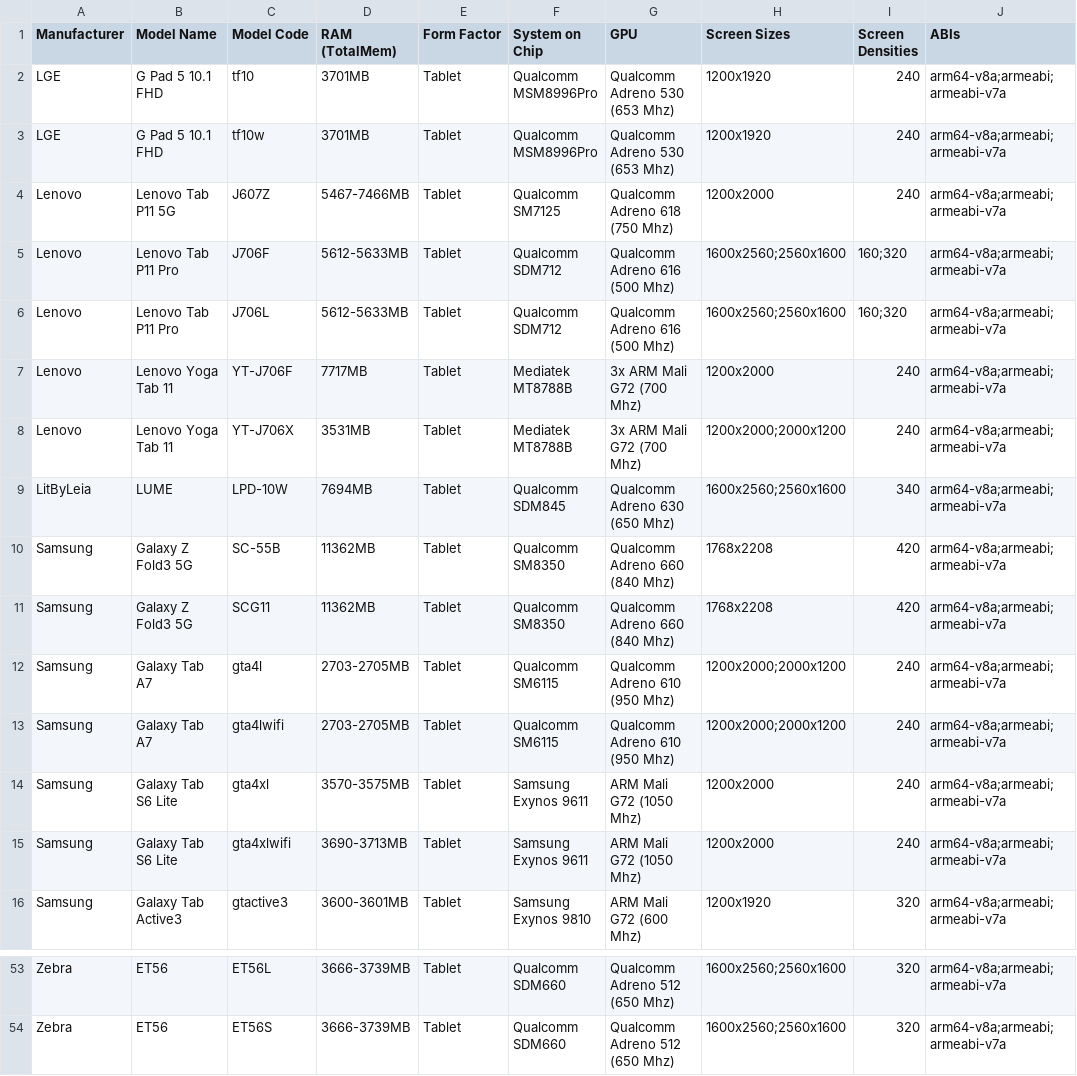
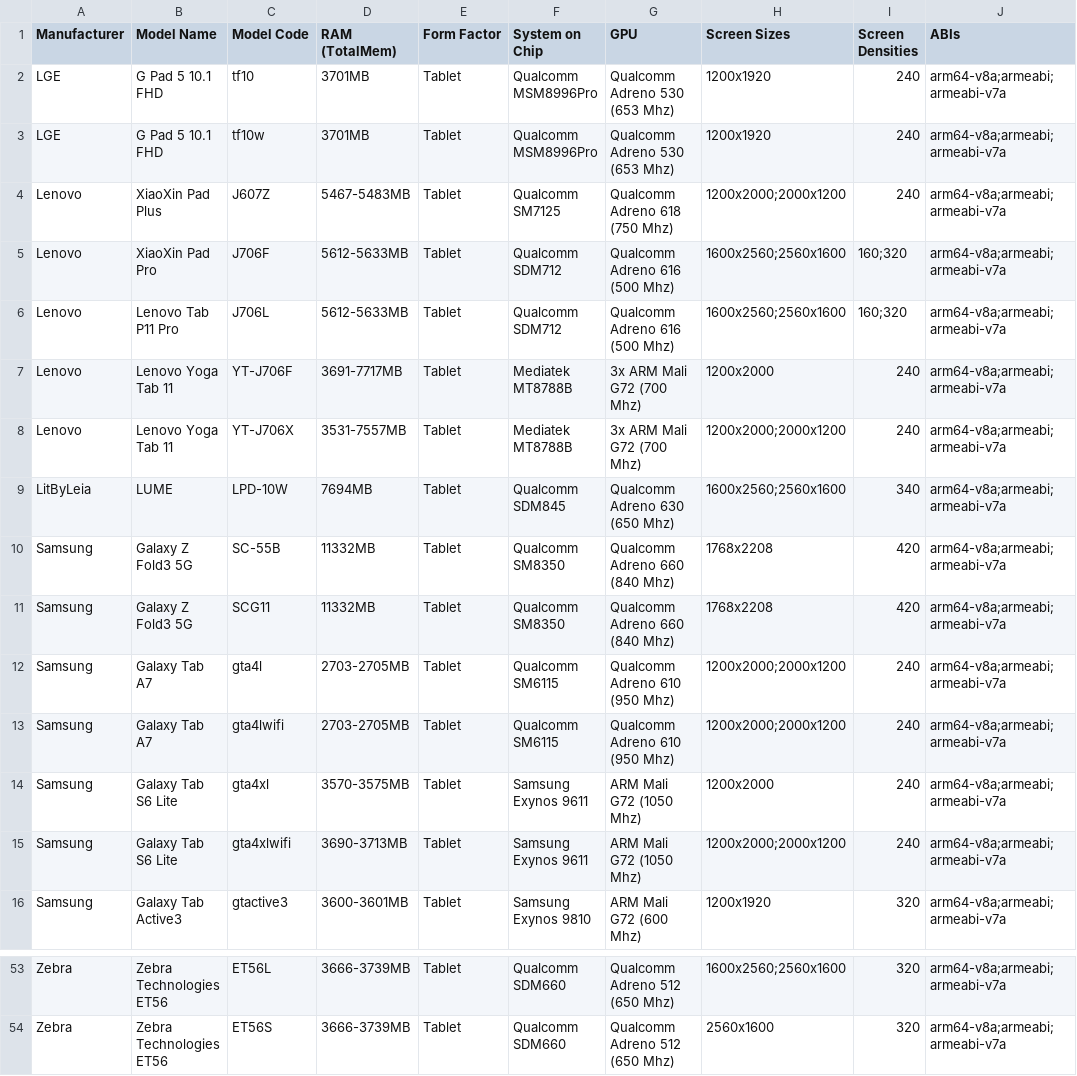
Before and after one commit to rolandsmeenk/ARCore-devices, a CSV file: arcore_devicelist_tablets.csv, drawn as a sheet; only a part is shown, gaps mark what is left out; the diff covers the shown part only; the diff names each change by its address in the sheet, - before the commit and + after, or states it on an @@ line.

```diff
--- a/arcore_devicelist_tablets.csv
+++ b/arcore_devicelist_tablets.csv
-B4 (Model Name): Lenovo Tab P11 5G
+B4 (Model Name): XiaoXin Pad Plus
-D4 (RAM (TotalMem)): 5467-7466MB
+D4 (RAM (TotalMem)): 5467-5483MB
-H4 (Screen Sizes): 1200x2000
+H4 (Screen Sizes): 1200x2000;2000x1200
-B5 (Model Name): Lenovo Tab P11 Pro
+B5 (Model Name): XiaoXin Pad Pro
-D7 (RAM (TotalMem)): 7717MB
+D7 (RAM (TotalMem)): 3691-7717MB
-D8 (RAM (TotalMem)): 3531MB
+D8 (RAM (TotalMem)): 3531-7557MB
-D10:D11 (RAM (TotalMem)): 11362MB
+D10:D11 (RAM (TotalMem)): 11332MB
-H15 (Screen Sizes): 1200x2000
+H15 (Screen Sizes): 1200x2000;2000x1200
-B53:B54 (Model Name): ET56
+B53:B54 (Model Name): Zebra Technologies ET56
-H54 (Screen Sizes): 1600x2560;2560x1600
+H54 (Screen Sizes): 2560x1600
```
Also changed, not shown: 22 edited cells elsewhere in this file, arcore_devicelist.csv, arcore_devicelist_depth_api_support.csv.
